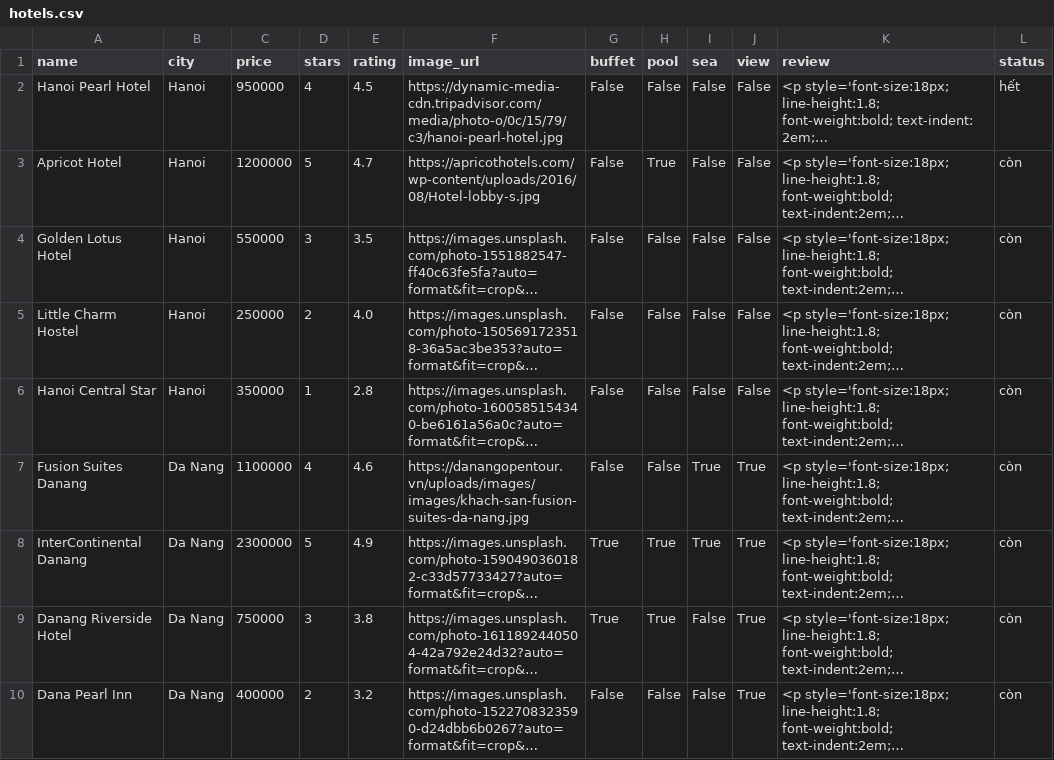
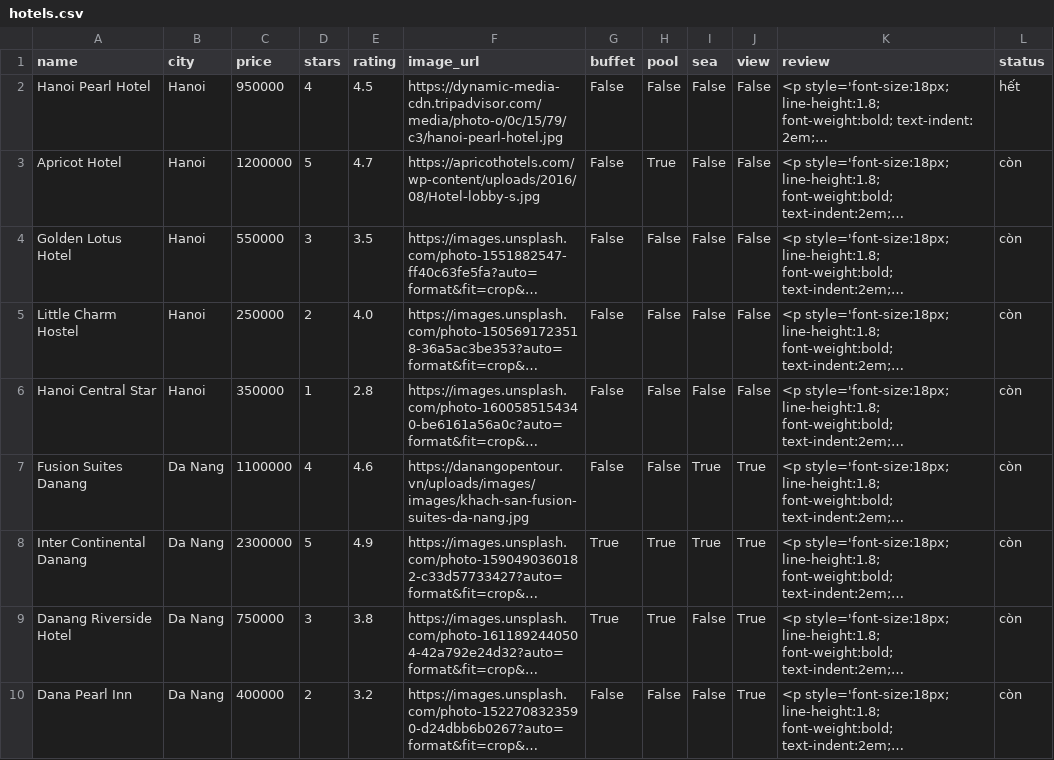
Before and after one commit to DoKhacThanhCong/Group-09-Hotel-recommendation, a CSV file: hotels.csv, drawn as a sheet; only a part is shown; long unchanged cells end in …; the diff names each change by its address in the sheet, - before the commit and + after, or states it on an @@ line.

Commit message:
Update hotels.csv

```diff
--- a/hotels.csv
+++ b/hotels.csv
-A8 (name): InterContinental Danang
+A8 (name): Inter Continental Danang
```
